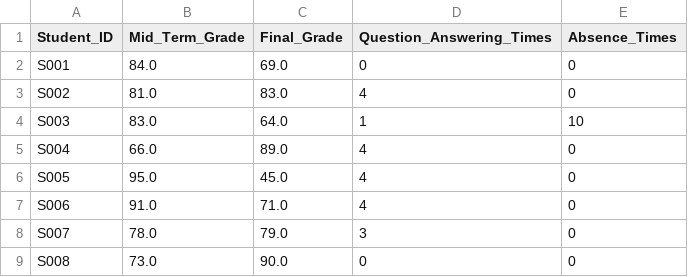
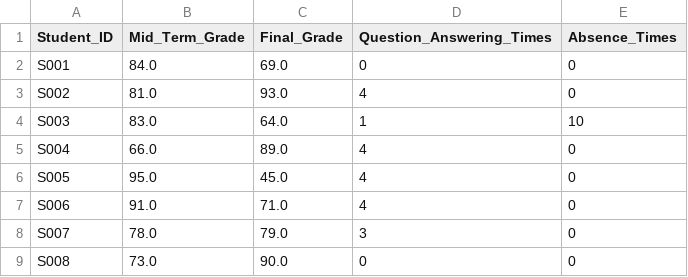
Before and after one commit to r1005410078/Book3_Elements-of-Mathematics, a CSV file: data/ch2/student_grade.csv, drawn as a sheet; only a part is shown.

```diff
--- a/data/ch2/student_grade.csv
+++ b/data/ch2/student_grade.csv
@@ -2,3 +2,3 @@ Student_ID,Mid_Term_Grade,Final_Grade,Question_Answering_Times,Absence_Times
 S001,84.0,69.0,0,0
-S002,81.0,83.0,4,0
+S002,81.0,93.0,4,0
 S003,83.0,64.0,1,10
```
Also changed, not shown: 2 other files.
